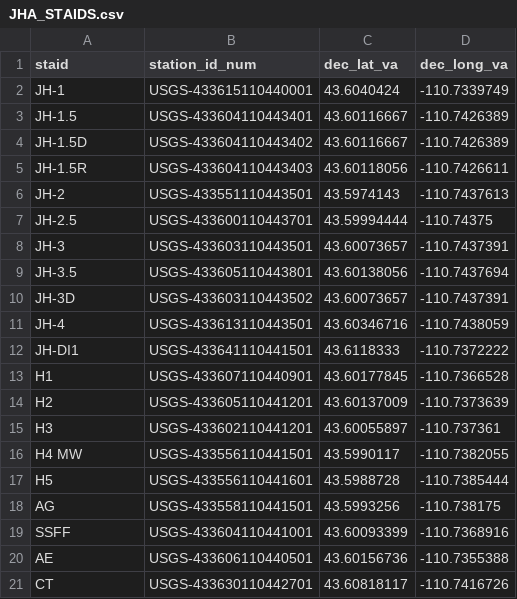
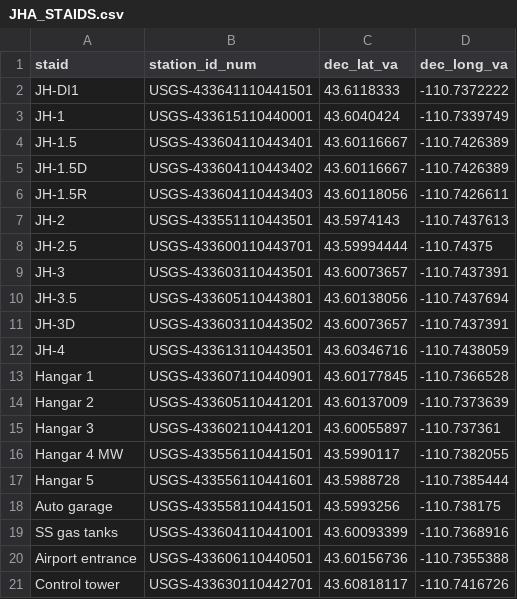
Before and after one commit to oconnelljon/JHA-dashboard, a CSV file: src/data/JHA_STAIDS.csv, drawn as a sheet.

Commit message:
rename stations

```diff
--- a/src/data/JHA_STAIDS.csv
+++ b/src/data/JHA_STAIDS.csv
@@ -1,2 +1,3 @@
 staid,station_id_num,dec_lat_va,dec_long_va
+JH-DI1,USGS-433641110441501,43.6118333,-110.7372222
 JH-1,USGS-433615110440001,43.6040424,-110.7339749
@@ -11,11 +12,10 @@ JH-3D,USGS-433603110443502,43.60073657,-110.7437391
 JH-4,USGS-433613110443501,43.60346716,-110.7438059
-JH-DI1,USGS-433641110441501,43.6118333,-110.7372222
-H1,USGS-433607110440901,43.60177845,-110.7366528
-H2,USGS-433605110441201,43.60137009,-110.7373639
-H3,USGS-433602110441201,43.60055897,-110.737361
-H4 MW,USGS-433556110441501,43.5990117,-110.7382055
-H5,USGS-433556110441601,43.5988728,-110.7385444
-AG,USGS-433558110441501,43.5993256,-110.738175
-SSFF,USGS-433604110441001,43.60093399,-110.7368916
-AE,USGS-433606110440501,43.60156736,-110.7355388
-CT,USGS-433630110442701,43.60818117,-110.7416726
+Hangar 1,USGS-433607110440901,43.60177845,-110.7366528
+Hangar 2,USGS-433605110441201,43.60137009,-110.7373639
+Hangar 3,USGS-433602110441201,43.60055897,-110.737361
+Hangar 4 MW,USGS-433556110441501,43.5990117,-110.7382055
+Hangar 5,USGS-433556110441601,43.5988728,-110.7385444
+Auto garage,USGS-433558110441501,43.5993256,-110.738175
+SS gas tanks,USGS-433604110441001,43.60093399,-110.7368916
+Airport entrance,USGS-433606110440501,43.60156736,-110.7355388
+Control tower,USGS-433630110442701,43.60818117,-110.7416726
```
